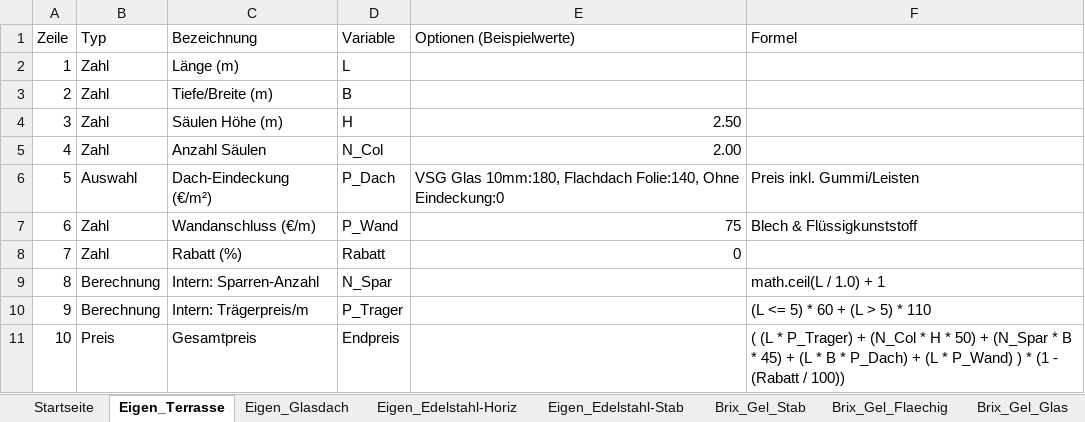
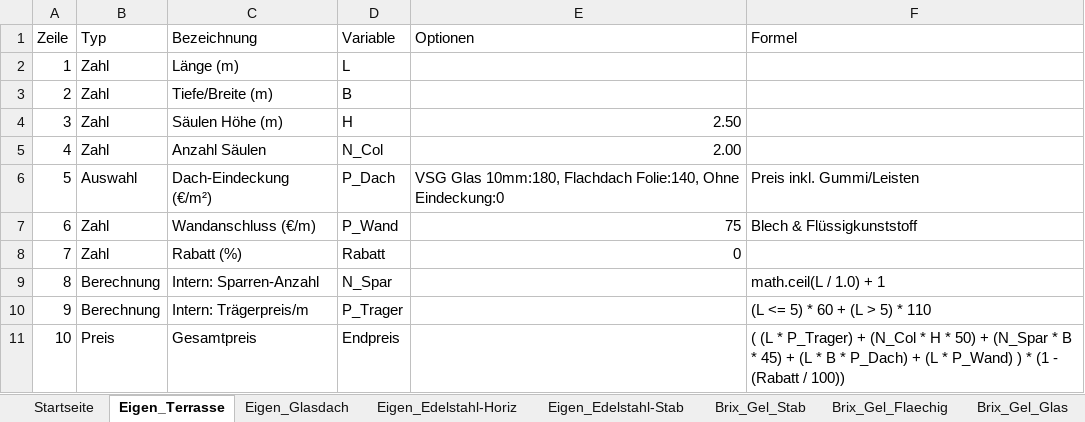
Before and after one commit to meingassnermatthias-eng/BrixKalkGel-nder, an Excel workbook: katalog.xlsx, sheet Eigen_Terrasse, drawn as a sheet; values as stored, in another font and other column widths than the file's, no borders; the diff names each change by its address in the sheet, - before the commit and + after, or states it on an @@ line.

Commit message:
Add files via upload

```diff
--- a/katalog.xlsx (sheet Eigen_Terrasse)
+++ b/katalog.xlsx (sheet Eigen_Terrasse)
-E1: Optionen (Beispielwerte)
+E1: Optionen
```
